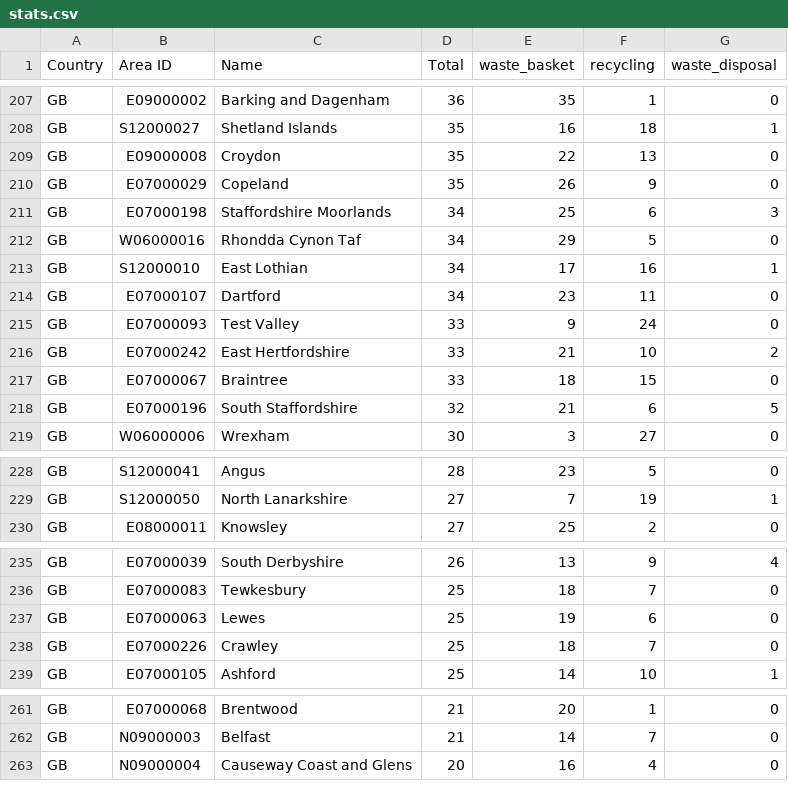
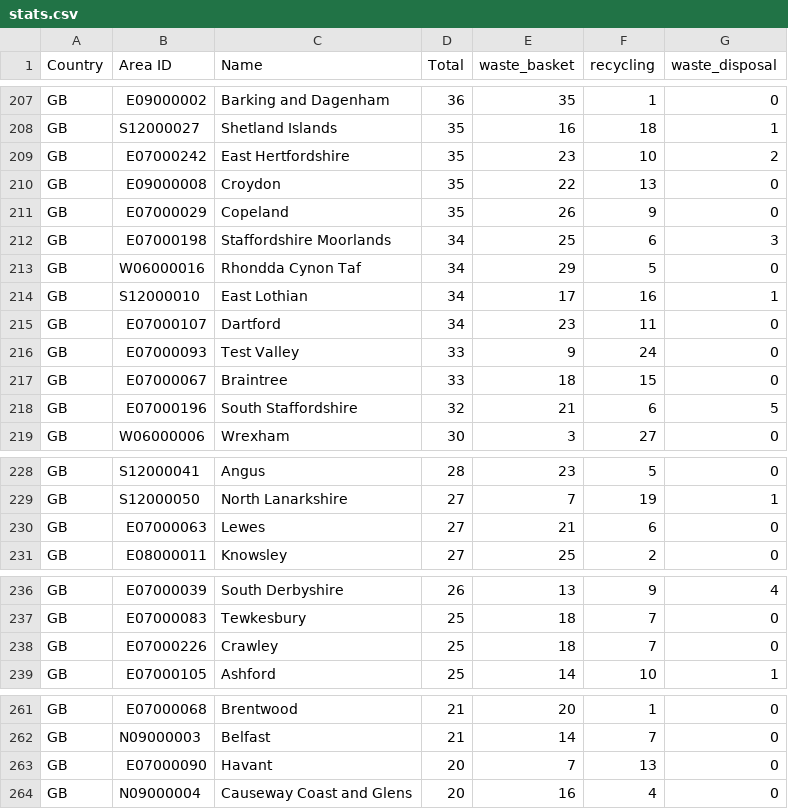
Before and after one commit to odileeds/osm-geojson, a CSV file: areas/bins/stats.csv, drawn as a sheet; only a part is shown, gaps mark what is left out; the diff covers the shown part only.

```diff
--- a/areas/bins/stats.csv
+++ b/areas/bins/stats.csv
@@ -208,2 +208,3 @@ GB,E09000002,Barking and Dagenham,36,35,1,0
 GB,S12000027,Shetland Islands,35,16,18,1
+GB,E07000242,East Hertfordshire,35,23,10,2
 GB,E09000008,Croydon,35,22,13,0
@@ -215,3 +216,2 @@ GB,E07000107,Dartford,34,23,11,0
 GB,E07000093,Test Valley,33,9,24,0
-GB,E07000242,East Hertfordshire,33,21,10,2
 GB,E07000067,Braintree,33,18,15,0
@@ -229,2 +229,3 @@ GB,S12000041,Angus,28,23,5,0
 GB,S12000050,North Lanarkshire,27,7,19,1
+GB,E07000063,Lewes,27,21,6,0
 GB,E08000011,Knowsley,27,25,2,0
@@ -236,3 +237,2 @@ GB,E07000039,South Derbyshire,26,13,9,4
 GB,E07000083,Tewkesbury,25,18,7,0
-GB,E07000063,Lewes,25,19,6,0
 GB,E07000226,Crawley,25,18,7,0
@@ -262,2 +262,3 @@ GB,E07000068,Brentwood,21,20,1,0
 GB,N09000003,Belfast,21,14,7,0
+GB,E07000090,Havant,20,7,13,0
 GB,N09000004,Causeway Coast and Glens,20,16,4,0
```
Also changed, not shown: 6 added rows, 7 removed rows and 4 edited cells elsewhere in this file, 14 other files.
